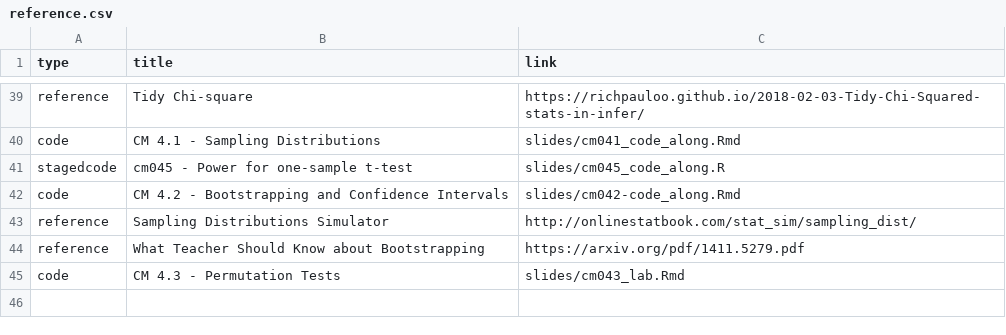
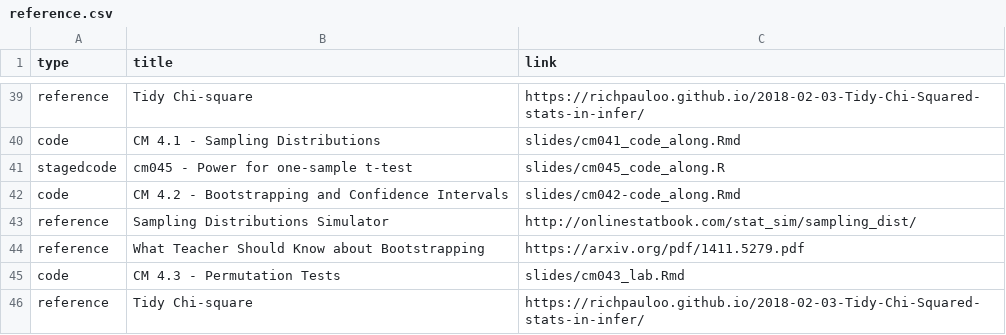
Before and after one commit to rebeccal/ohsu-math630, a CSV file: reference.csv, drawn as a sheet; only a part is shown, gaps mark what is left out; the diff names each change by its address in the sheet, - before the commit and + after, or states it on an @@ line.

```diff
--- a/reference.csv
+++ b/reference.csv
+row 46: reference | Tidy Chi-square | https://richpauloo.github.io/2018-02-03-Tidy-Chi-Squared-stats-in-infer/
```
Also changed, not shown: cm.csv, 4 other files.
